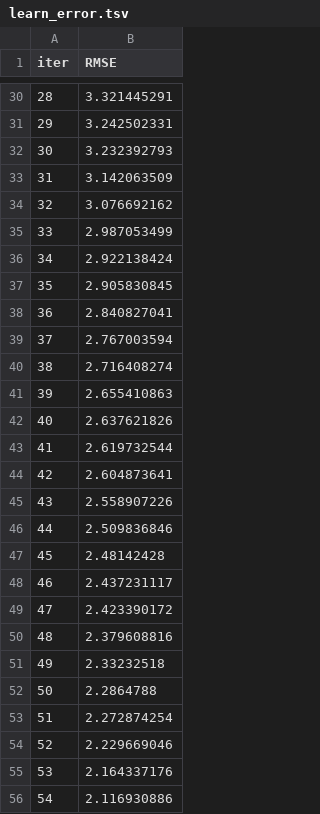
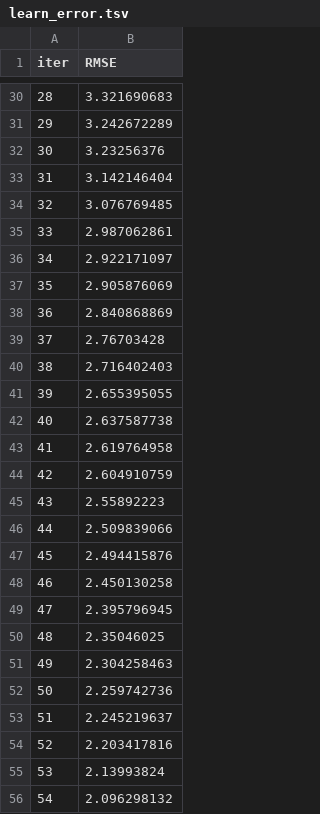
Before and after one commit to alik7-cmd/fpl_ai, a TSV file: catboost_info/learn_error.tsv, drawn as a sheet; only a part is shown, gaps mark what is left out; the diff covers the shown part only.

```diff
--- a/catboost_info/learn_error.tsv
+++ b/catboost_info/learn_error.tsv
@@ -30,27 +30,27 @@ iter	RMSE
-28	3.321445291
-29	3.242502331
-30	3.232392793
-31	3.142063509
-32	3.076692162
-33	2.987053499
-34	2.922138424
-35	2.905830845
-36	2.840827041
-37	2.767003594
-38	2.716408274
-39	2.655410863
-40	2.637621826
-41	2.619732544
-42	2.604873641
-43	2.558907226
-44	2.509836846
-45	2.48142428
-46	2.437231117
-47	2.423390172
-48	2.379608816
-49	2.33232518
-50	2.2864788
-51	2.272874254
-52	2.229669046
-53	2.164337176
-54	2.116930886
+28	3.321690683
+29	3.242672289
+30	3.23256376
+31	3.142146404
+32	3.076769485
+33	2.987062861
+34	2.922171097
+35	2.905876069
+36	2.840868869
+37	2.76703428
+38	2.716402403
+39	2.655395055
+40	2.637587738
+41	2.619764958
+42	2.604910759
+43	2.55892223
+44	2.509839066
+45	2.494415876
+46	2.450130258
+47	2.395796945
+48	2.35046025
+49	2.304258463
+50	2.259742736
+51	2.245219637
+52	2.203417816
+53	2.13993824
+54	2.096298132
```
Also changed, not shown: 72 edited cells elsewhere in this file, catboost_info/time_left.tsv, 6 other files.
